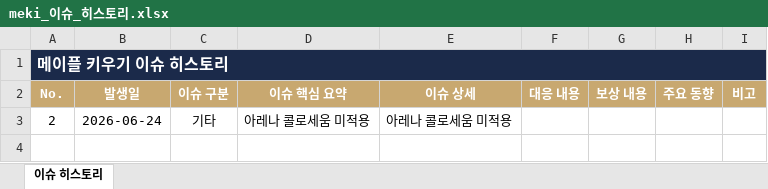
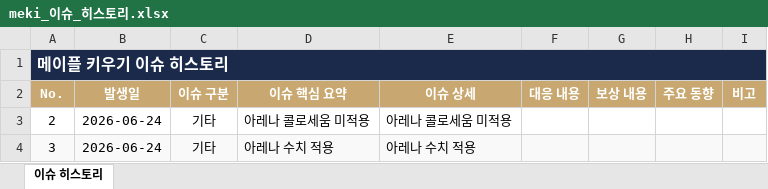
Before and after one commit to haeunkang110-boop/maple-idle_issue, an Excel workbook: meki_이슈_히스토리.xlsx, sheet 이슈 히스토리, drawn as a sheet; values as stored, in another font and other column widths than the file's, no borders; the diff names each change by its address in the sheet, - before the commit and + after, or states it on an @@ line.

```diff
--- a/meki_이슈_히스토리.xlsx (sheet 이슈 히스토리)
+++ b/meki_이슈_히스토리.xlsx (sheet 이슈 히스토리)
+row 4: 3 | 2026-06-24 | 기타 | 아레나 수치 적용 | 아레나 수치 적용
```
